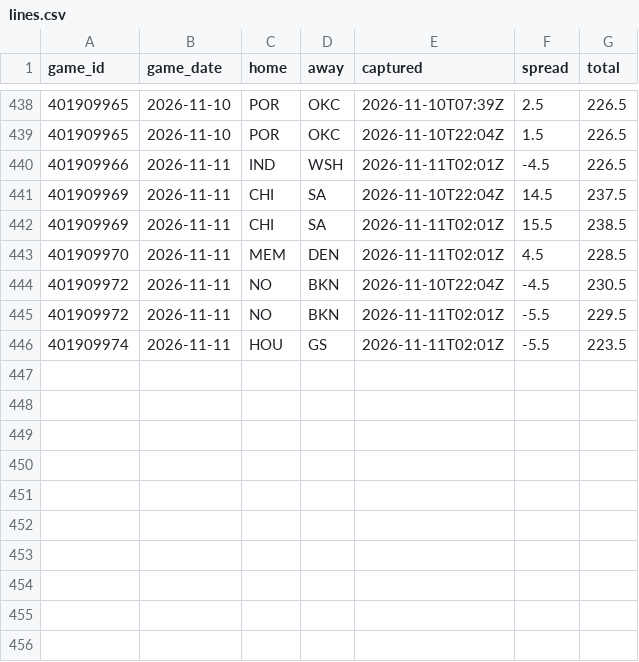
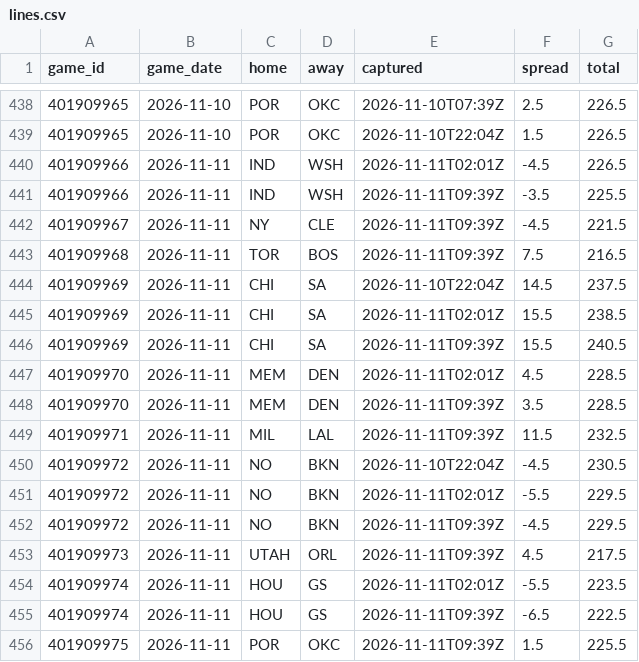
Before and after one commit to Sleepyad/nba-edge, a CSV file: data/lines.csv, drawn as a sheet; only a part is shown, gaps mark what is left out; the diff names each change by its address in the sheet, - before the commit and + after, or states it on an @@ line.

```diff
--- a/data/lines.csv
+++ b/data/lines.csv
+row 441: 401909966 | 2026-11-11 | IND | WSH | 2026-11-11T09:39Z | -3.5 | 225.5
+row 442: 401909967 | 2026-11-11 | NY | CLE | 2026-11-11T09:39Z | -4.5 | 221.5
+row 443: 401909968 | 2026-11-11 | TOR | BOS | 2026-11-11T09:39Z | 7.5 | 216.5
+row 446: 401909969 | 2026-11-11 | CHI | SA | 2026-11-11T09:39Z | 15.5 | 240.5
+row 448: 401909970 | 2026-11-11 | MEM | DEN | 2026-11-11T09:39Z | 3.5 | 228.5
+row 449: 401909971 | 2026-11-11 | MIL | LAL | 2026-11-11T09:39Z | 11.5 | 232.5
+row 452: 401909972 | 2026-11-11 | NO | BKN | 2026-11-11T09:39Z | -4.5 | 229.5
+row 453: 401909973 | 2026-11-11 | UTAH | ORL | 2026-11-11T09:39Z | 4.5 | 217.5
+row 455: 401909974 | 2026-11-11 | HOU | GS | 2026-11-11T09:39Z | -6.5 | 222.5
+row 456: 401909975 | 2026-11-11 | POR | OKC | 2026-11-11T09:39Z | 1.5 | 225.5
```
Also changed, not shown: data/games.csv, data/paper_bets.csv, 7 other files.
